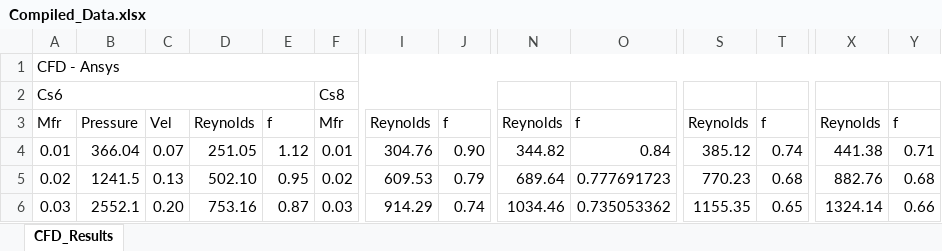
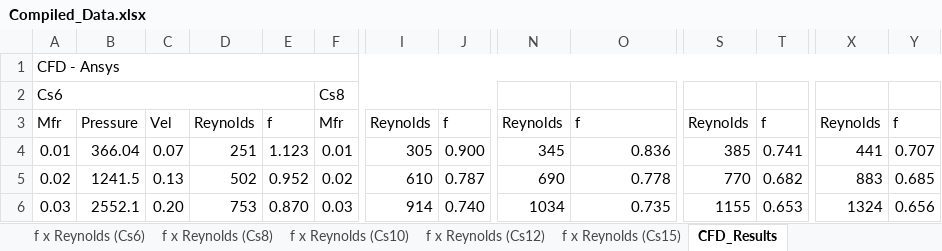
Before and after one commit to BibowC/Artificial-Neural-Network, an Excel workbook: Compiled_Data.xlsx, sheet CFD_Results, drawn as a sheet; only a part is shown, gaps mark what is left out; values as stored, in another font and other column widths than the file's, no cell formats; charts and pictures and conditional formats not drawn; the diff covers the shown part only; the diff names each change by its address in the sheet, - before the commit and + after, or states it on an @@ line.

```diff
--- a/Compiled_Data.xlsx (sheet CFD_Results)
+++ b/Compiled_Data.xlsx (sheet CFD_Results)
+sheet tab: f x Reynolds (Cs6)
+sheet tab: f x Reynolds (Cs8)
+sheet tab: f x Reynolds (Cs10)
+sheet tab: f x Reynolds (Cs12)
+sheet tab: f x Reynolds (Cs15)
-D4: 251.05
+D4: 251
-E4: 1.12
+E4: 1.123
-I4: 304.76
+I4: 305
-J4: 0.90
+J4: 0.900
-N4: 344.82
+N4: 345
-O4: 0.84
+O4: 0.836
-S4: 385.12
+S4: 385
-T4: 0.74
+T4: 0.741
-X4: 441.38
+X4: 441
-Y4: 0.71
+Y4: 0.707
-D5: 502.10
+D5: 502
-E5: 0.95
+E5: 0.952
-I5: 609.53
+I5: 610
-J5: 0.79
+J5: 0.787
-N5: 689.64
+N5: 690
-O5: 0.777691723
+O5: 0.778
-S5: 770.23
+S5: 770
-T5: 0.68
+T5: 0.682
-X5: 882.76
+X5: 883
-Y5: 0.68
+Y5: 0.685
-D6: 753.16
+D6: 753
-E6: 0.87
+E6: 0.870
-I6: 914.29
+I6: 914
-J6: 0.74
+J6: 0.740
-N6: 1034.46
+N6: 1034
-O6: 0.735053362
+O6: 0.735
-S6: 1155.35
+S6: 1155
-T6: 0.65
+T6: 0.653
-X6: 1324.14
+X6: 1324
-Y6: 0.66
+Y6: 0.656
```
Also changed, not shown: 58 added rows, 10 removed rows and 171 edited cells elsewhere in this sheet, cell formats, charts or pictures, f_factor/dP_f_Agulhas/fxReynoldsV3.xlsx, 6 other files.
